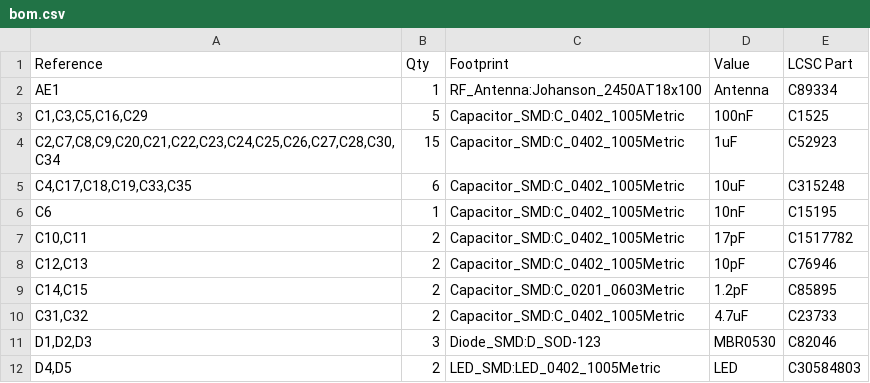
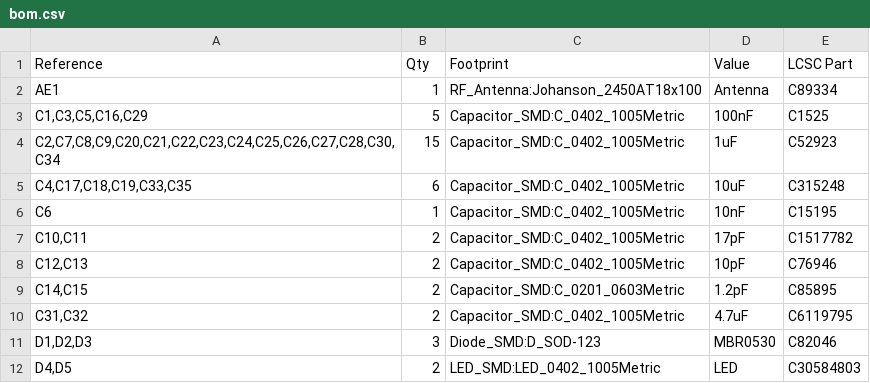
Before and after one commit to Outdatedcandy92/ESP32-Eink, a CSV file: production/bom.csv, drawn as a sheet; only a part is shown.

Commit message:
Update component reference for C31,C32 in bom.csv

```diff
--- a/production/bom.csv
+++ b/production/bom.csv
@@ -9,3 +9,3 @@
 "C14,C15","2","Capacitor_SMD:C_0201_0603Metric","1.2pF","C85895"
-"C31,C32","2","Capacitor_SMD:C_0402_1005Metric","4.7uF","C23733"
+"C31,C32","2","Capacitor_SMD:C_0402_1005Metric","4.7uF","C6119795"
 "D1,D2,D3","3","Diode_SMD:D_SOD-123","MBR0530","C82046"
```
